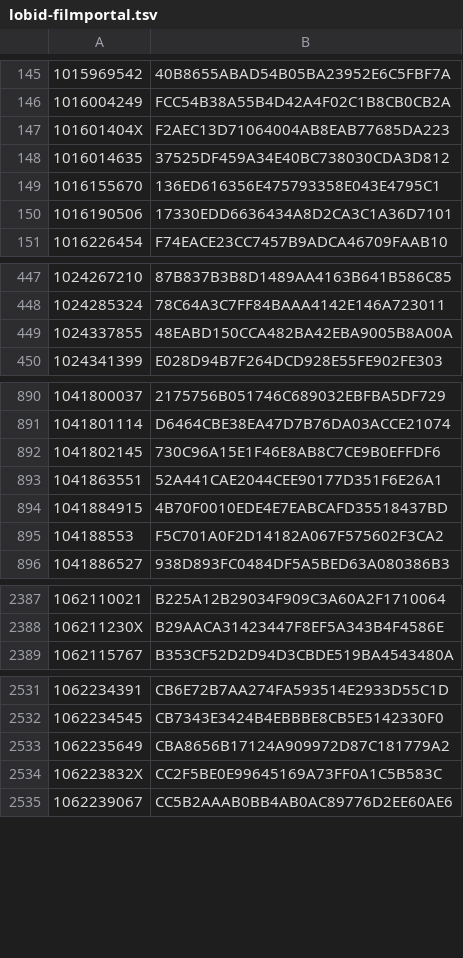
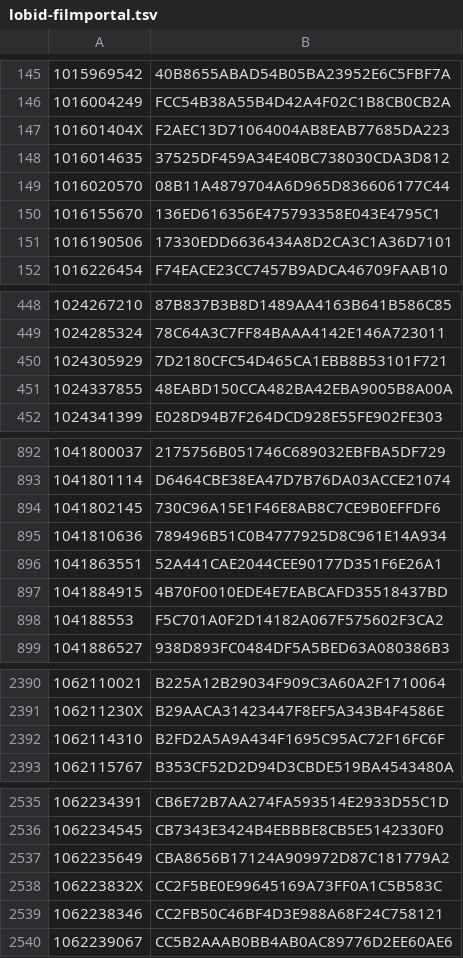
Before and after one commit to dla-marbach/dla-opac-gnd-enrichment, a TSV file: output/lobid-filmportal.tsv, drawn as a sheet; only a part is shown, gaps mark what is left out; the diff covers the shown part only.

```diff
--- a/output/lobid-filmportal.tsv
+++ b/output/lobid-filmportal.tsv
@@ -148,2 +148,3 @@
 1016014635	37525DF459A34E40BC738030CDA3D812
+1016020570	08B11A4879704A6D965D836606177C44
 1016155670	136ED616356E475793358E043E4795C1
@@ -448,2 +449,3 @@
 1024285324	78C64A3C7FF84BAAA4142E146A723011
+1024305929	7D2180CFC54D465CA1EBB8B53101F721
 1024337855	48EABD150CCA482BA42EBA9005B8A00A
@@ -892,2 +894,3 @@
 1041802145	730C96A15E1F46E8AB8C7CE9B0EFFDF6
+1041810636	789496B51C0B4777925D8C961E14A934
 1041863551	52A441CAE2044CEE90177D351F6E26A1
@@ -2388,2 +2391,3 @@
 106211230X	B29AACA31423447F8EF5A343B4F4586E
+1062114310	B2FD2A5A9A434F1695C95AC72F16FC6F
 1062115767	B353CF52D2D94D3CBDE519BA4543480A
@@ -2534,2 +2538,3 @@
 106223832X	CC2F5BE0E99645169A73FF0A1C5B583C
+1062238346	CC2FB50C46BF4D3E988A68F24C758121
 1062239067	CC5B2AAAB0BB4AB0AC89776D2EE60AE6
```
Also changed, not shown: 18 added rows elsewhere in this file, output/lobid-deutsche-biographie.tsv, output/wikidata-P109.tsv, 7 other files.
